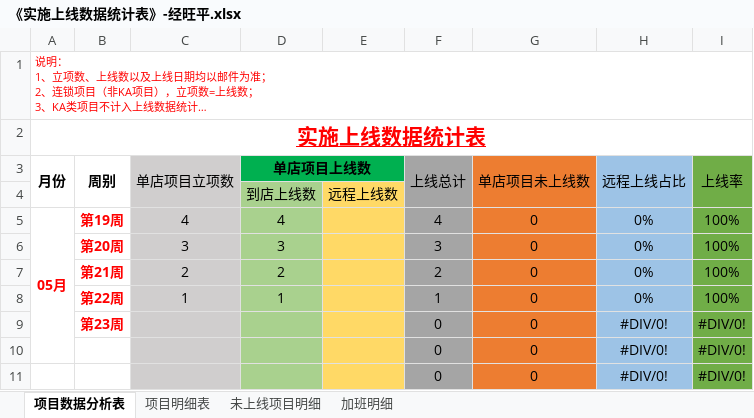
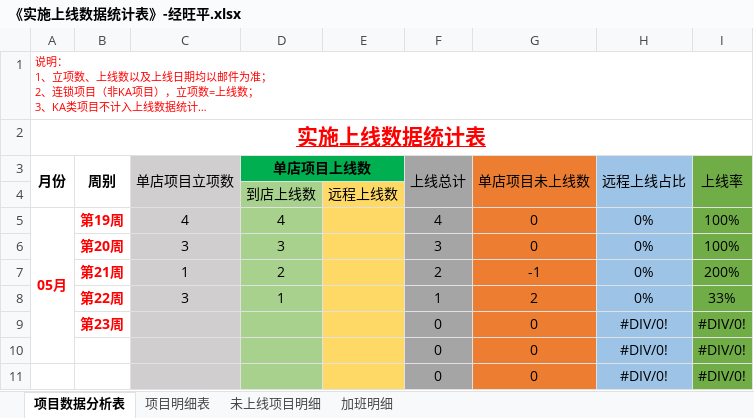
Before and after one commit to zhanglei601396810/NanJing, an Excel workbook: 周数据/《实施上线数据统计表》-经旺平.xlsx, sheet 项目数据分析表, drawn as a sheet; only a part is shown; long unchanged cells end in …; values as stored, in another font and other column widths than the file's, no borders; the diff names each change by its address in the sheet, - before the commit and + after, or states it on an @@ line.

Commit message:
经旺平

```diff
--- a/周数据/《实施上线数据统计表》-经旺平.xlsx (sheet 项目数据分析表)
+++ b/周数据/《实施上线数据统计表》-经旺平.xlsx (sheet 项目数据分析表)
-C7 (单店项目立项数): 2
+C7 (单店项目立项数): 1
-G7 (单店项目未上线数): 0
+G7 (单店项目未上线数): -1
-I7 (上线率): 100%
+I7 (上线率): 200%
-C8 (单店项目立项数): 1
+C8 (单店项目立项数): 3
-G8 (单店项目未上线数): 0
+G8 (单店项目未上线数): 2
-I8 (上线率): 100%
+I8 (上线率): 33%
```
